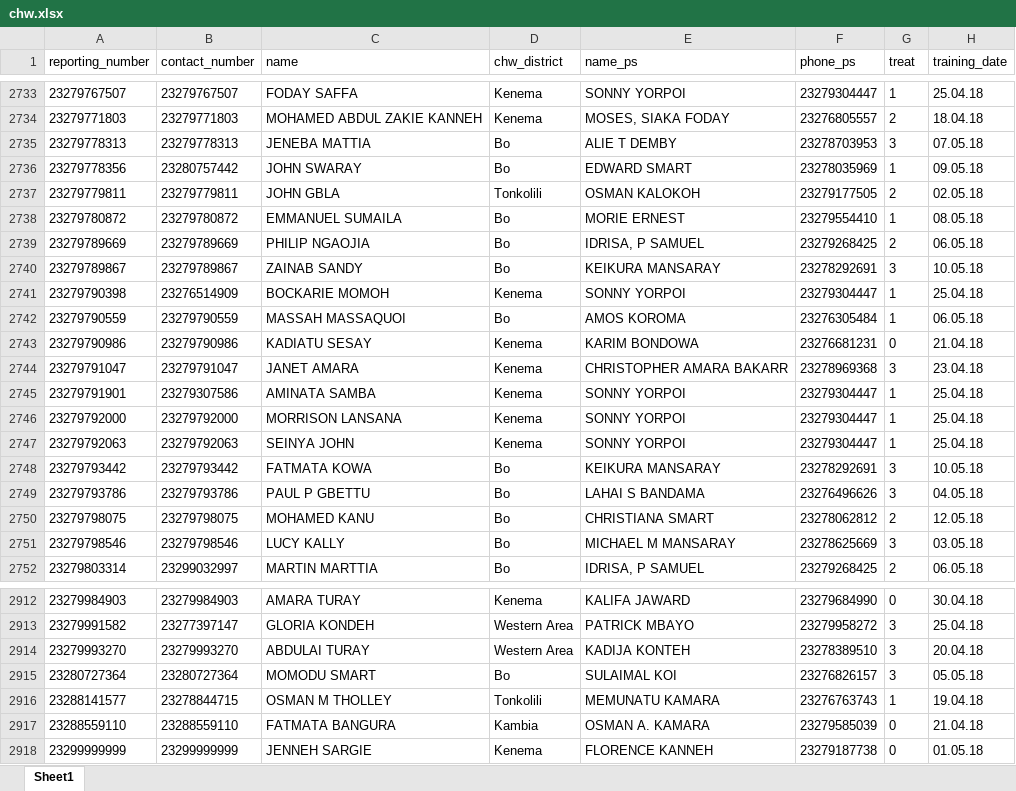
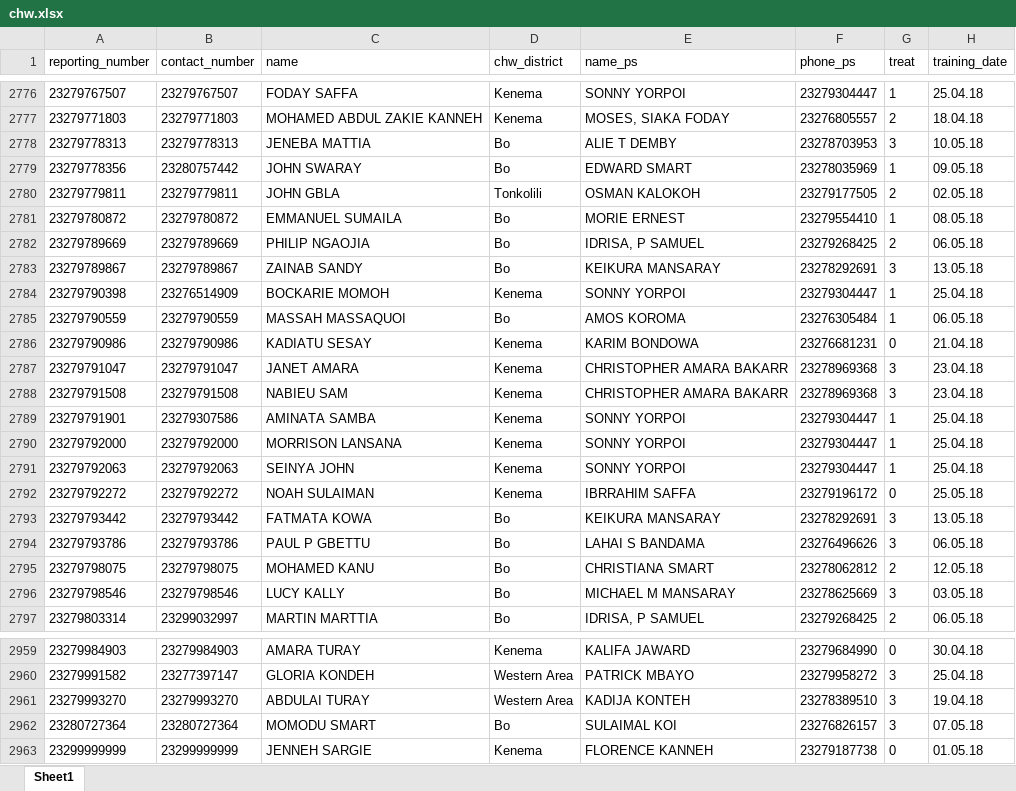
Before and after one commit to nandanrao/healthworkers-payments, an Excel workbook: rosters/chw.xlsx, sheet Sheet1, drawn as a sheet; only a part is shown, gaps mark what is left out; values as stored, in another font and other column widths than the file's, no borders; removed rows and columns are numbered as before the commit, all else as after; the diff covers the shown part only; the diff names each change by its address in the sheet, - before the commit and + after, or states it on an @@ line.

```diff
--- a/rosters/chw.xlsx (sheet Sheet1)
+++ b/rosters/chw.xlsx (sheet Sheet1)
-H2778 (training_date): 07.05.18
+H2778 (training_date): 10.05.18
-H2783 (training_date): 10.05.18
+H2783 (training_date): 13.05.18
+row 2788: 23279791508 | 23279791508 | NABIEU SAM | Kenema | CHRISTOPHER AMARA BAKARR | 23278969368 | 3 | 23.04.18
+row 2792: 23279792272 | 23279792272 | NOAH SULAIMAN | Kenema | IBRRAHIM SAFFA | 23279196172 | 0 | 25.05.18
-H2793 (training_date): 10.05.18
+H2793 (training_date): 13.05.18
-H2794 (training_date): 04.05.18
+H2794 (training_date): 06.05.18
-H2961 (training_date): 20.04.18
+H2961 (training_date): 19.04.18
-H2962 (training_date): 05.05.18
+H2962 (training_date): 07.05.18
-row 2916: 23288141577 | 23278844715 | OSMAN M THOLLEY | Tonkolili | MEMUNATU KAMARA | 23276763743 | 1 | 19.04.18
-row 2917: 23288559110 | 23288559110 | FATMATA BANGURA | Kambia | OSMAN A. KAMARA | 23279585039 | 0 | 21.04.18
```
Also changed, not shown: 46 added rows, 1 removed row and 198 edited cells elsewhere in this sheet, number-changes/number_changes.xlsx, 11 other files.
